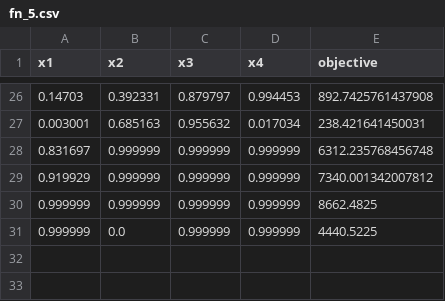
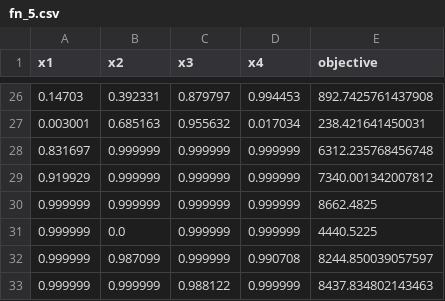
Before and after one commit to ftjepple/bayes-opt-human, a CSV file: data/fn_5.csv, drawn as a sheet; only a part is shown, gaps mark what is left out.

```diff
--- a/data/fn_5.csv
+++ b/data/fn_5.csv
@@ -31 +31,3 @@ x1,x2,x3,x4,objective
 0.999999,0.0,0.999999,0.999999,4440.5225
+0.999999,0.987099,0.999999,0.990708,8244.850039057597
+0.999999,0.999999,0.988122,0.999999,8437.834802143463
```
Also changed, not shown: data/fn_3.csv, data/fn_4.csv, 13 other files.
